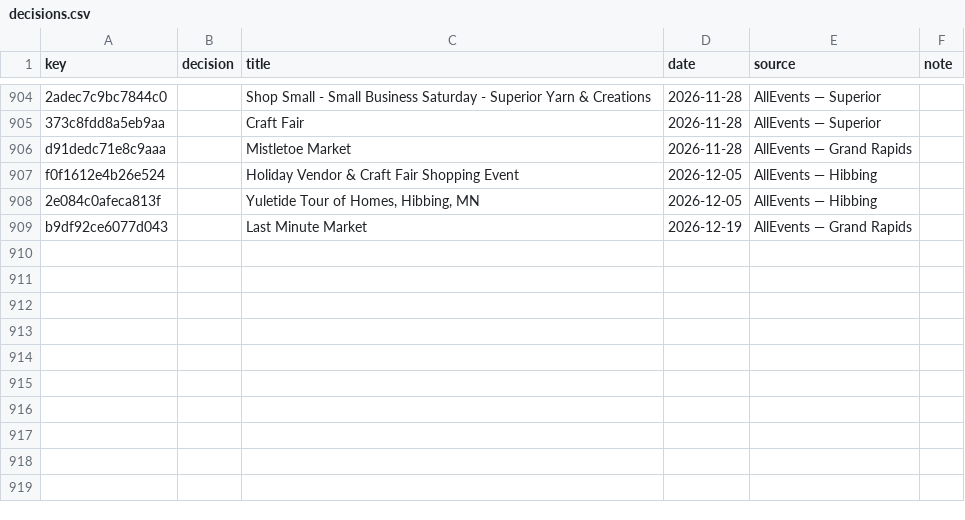
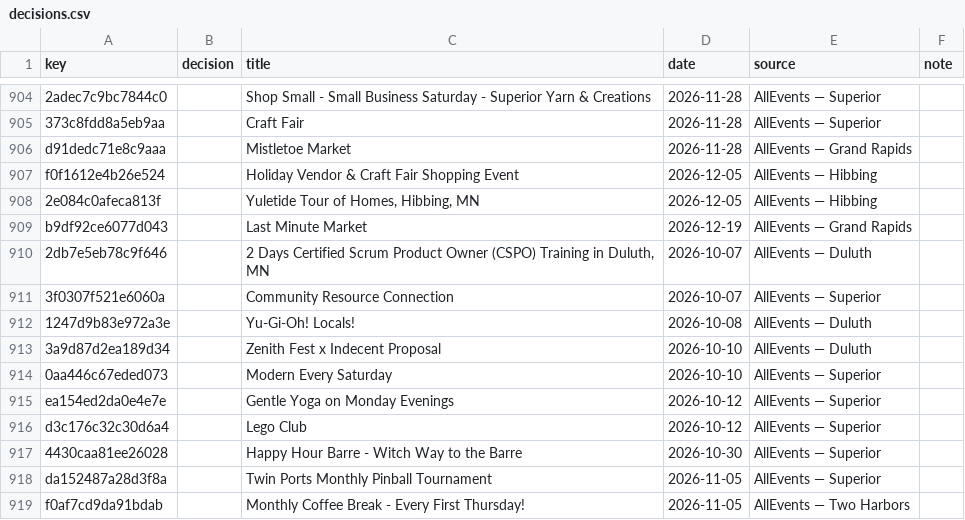
Before and after one commit to 8r0wnie/northland-events, a CSV file: moderation/decisions.csv, drawn as a sheet; only a part is shown, gaps mark what is left out; the diff names each change by its address in the sheet, - before the commit and + after, or states it on an @@ line.

```diff
--- a/moderation/decisions.csv
+++ b/moderation/decisions.csv
+row 910: 2db7e5eb78c9f646 |  | 2 Days Certified Scrum Product Owner (CSPO) Training in Duluth, MN | 2026-10-07 | AllEvents — Duluth
+row 911: 3f0307f521e6060a |  | Community Resource Connection | 2026-10-07 | AllEvents — Superior
+row 912: 1247d9b83e972a3e |  | Yu-Gi-Oh! Locals! | 2026-10-08 | AllEvents — Duluth
+row 913: 3a9d87d2ea189d34 |  | Zenith Fest x Indecent Proposal | 2026-10-10 | AllEvents — Duluth
+row 914: 0aa446c67eded073 |  | Modern Every Saturday | 2026-10-10 | AllEvents — Superior
+row 915: ea154ed2da0e4e7e |  | Gentle Yoga on Monday Evenings | 2026-10-12 | AllEvents — Superior
+row 916: d3c176c32c30d6a4 |  | Lego Club | 2026-10-12 | AllEvents — Superior
+row 917: 4430caa81ee26028 |  | Happy Hour Barre - Witch Way to the Barre | 2026-10-30 | AllEvents — Superior
+row 918: da152487a28d3f8a |  | Twin Ports Monthly Pinball Tournament | 2026-11-05 | AllEvents — Superior
+row 919: f0af7cd9da91bdab |  | Monthly Coffee Break - Every First Thursday! | 2026-11-05 | AllEvents — Two Harbors
```
Also changed, not shown: site/data/decisions.csv, 7 other files.
